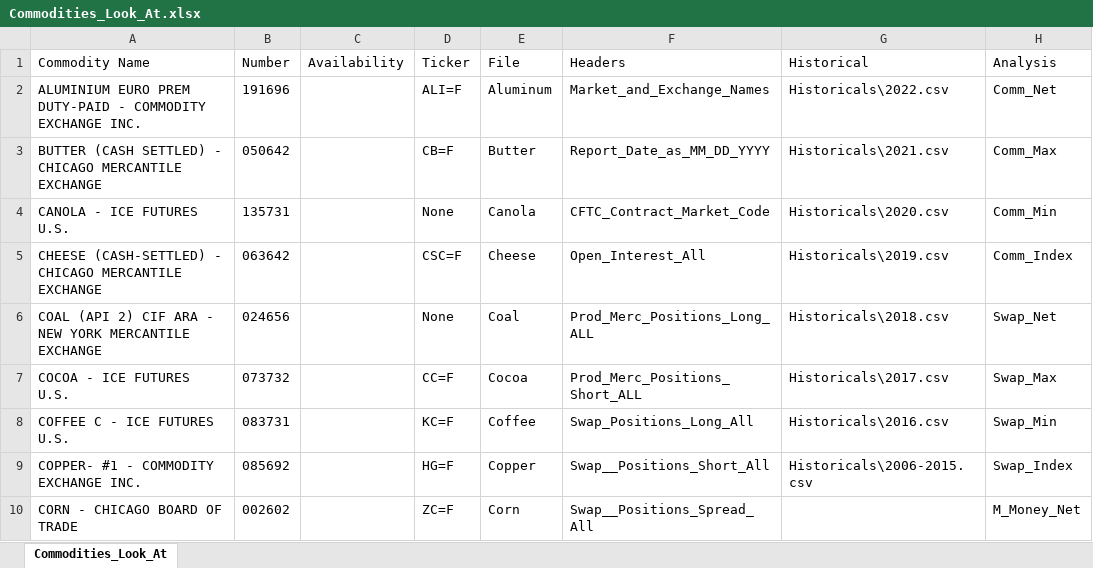
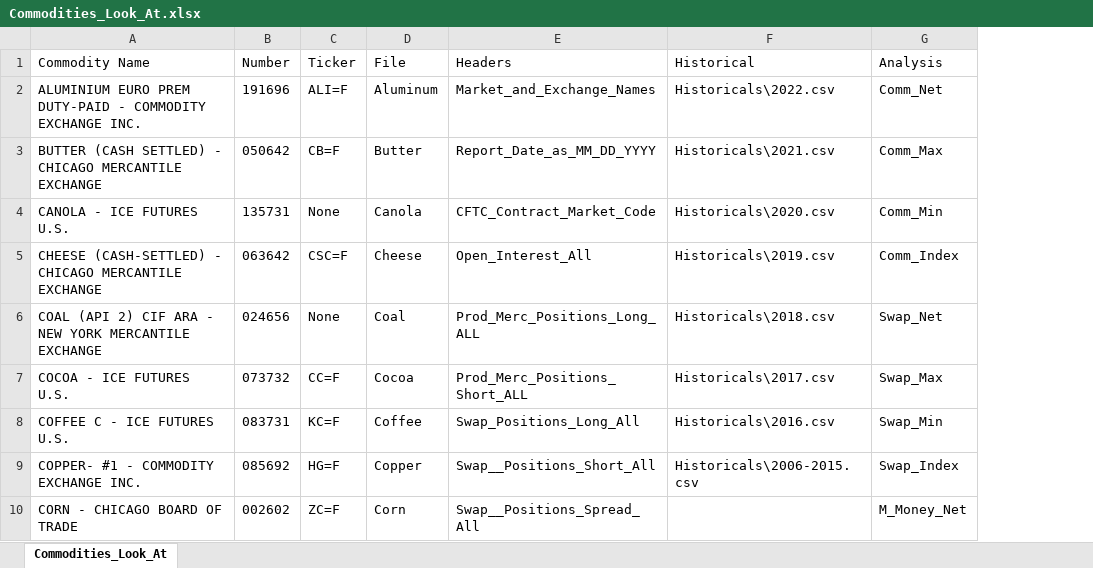
Before and after one commit to patrickhunner/COT-Data, an Excel workbook: Look_At/Commodities_Look_At.xlsx, sheet Commodities_Look_At, drawn as a sheet; only a part is shown; values as stored, in another font and other column widths than the file's, no borders; the diff names each change by its address in the sheet, - before the commit and + after, or states it on an @@ line.

```diff
--- a/Look_At/Commodities_Look_At.xlsx (sheet Commodities_Look_At)
+++ b/Look_At/Commodities_Look_At.xlsx (sheet Commodities_Look_At)
-column C (Availability), empty
```
Also changed, not shown: Look_At/Financials_Look_At.xlsx, 1 other file.
